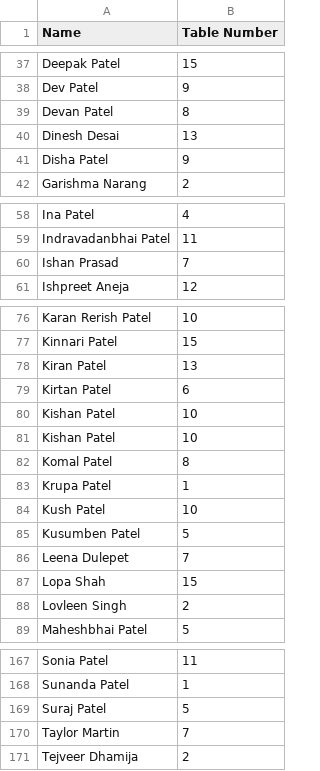
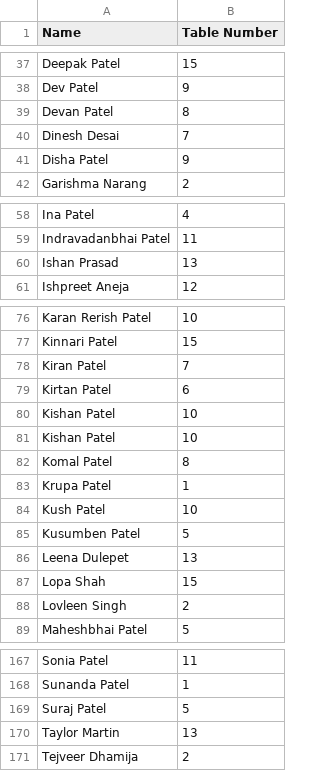
Before and after one commit to bindiprat/seatingchart, a CSV file: seating_chart.csv, drawn as a sheet; only a part is shown, gaps mark what is left out; the diff covers the shown part only.

```diff
--- a/seating_chart.csv
+++ b/seating_chart.csv
@@ -39,3 +39,3 @@ Dev Patel,9
 Devan Patel,8
-Dinesh Desai,13
+Dinesh Desai,7
 Disha Patel,9
@@ -59,3 +59,3 @@ Ina Patel,4
 Indravadanbhai Patel,11
-Ishan Prasad,7
+Ishan Prasad,13
 Ishpreet Aneja,12
@@ -77,3 +77,3 @@ Karan Rerish Patel,10
 Kinnari Patel,15
-Kiran Patel,13
+Kiran Patel,7
 Kirtan Patel,6
@@ -85,3 +85,3 @@ Kush Patel,10
 Kusumben Patel,5
-Leena Dulepet,7
+Leena Dulepet,13
 Lopa Shah,15
@@ -169,3 +169,3 @@ Sunanda Patel,1
 Suraj Patel,5
-Taylor Martin,7
+Taylor Martin,13
 Tejveer Dhamija,2
```
Also changed, not shown: 1 added row, 1 removed row and 14 edited cells elsewhere in this file.
